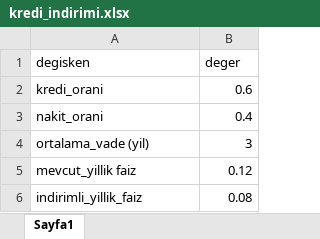
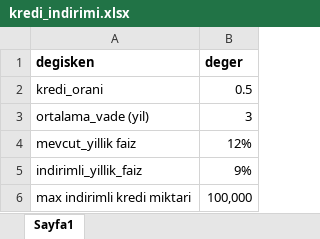
Before and after one commit to Senzeybek/TR_tax_system, an Excel workbook: r_input/kredi_indirimi.xlsx, sheet Sayfa1, drawn as a sheet; values as stored, in another font and other column widths than the file's, no borders; removed rows and columns are numbered as before the commit, all else as after; the diff names each change by its address in the sheet, - before the commit and + after, or states it on an @@ line.

Commit message:
TCO hesaplamalar, kredi ve hurda modelleri eklendi

```diff
--- a/r_input/kredi_indirimi.xlsx (sheet Sayfa1)
+++ b/r_input/kredi_indirimi.xlsx (sheet Sayfa1)
-A1:B1 bold: off
+A1:B1 bold: on
-B2 (deger): 0.6
+B2 (deger): 0.5
-row 3: nakit_orani | 0.4
-B4 (deger): 0.12
+B4 (deger): 12%
-B5 (deger): 0.08
+B5 (deger): 9%
+row 6: max indirimli kredi miktari | 100,000
```
Also changed, not shown: r_input/esneklik.xlsx, r_input/mtv_oranlari.xlsx, 12 other files.
